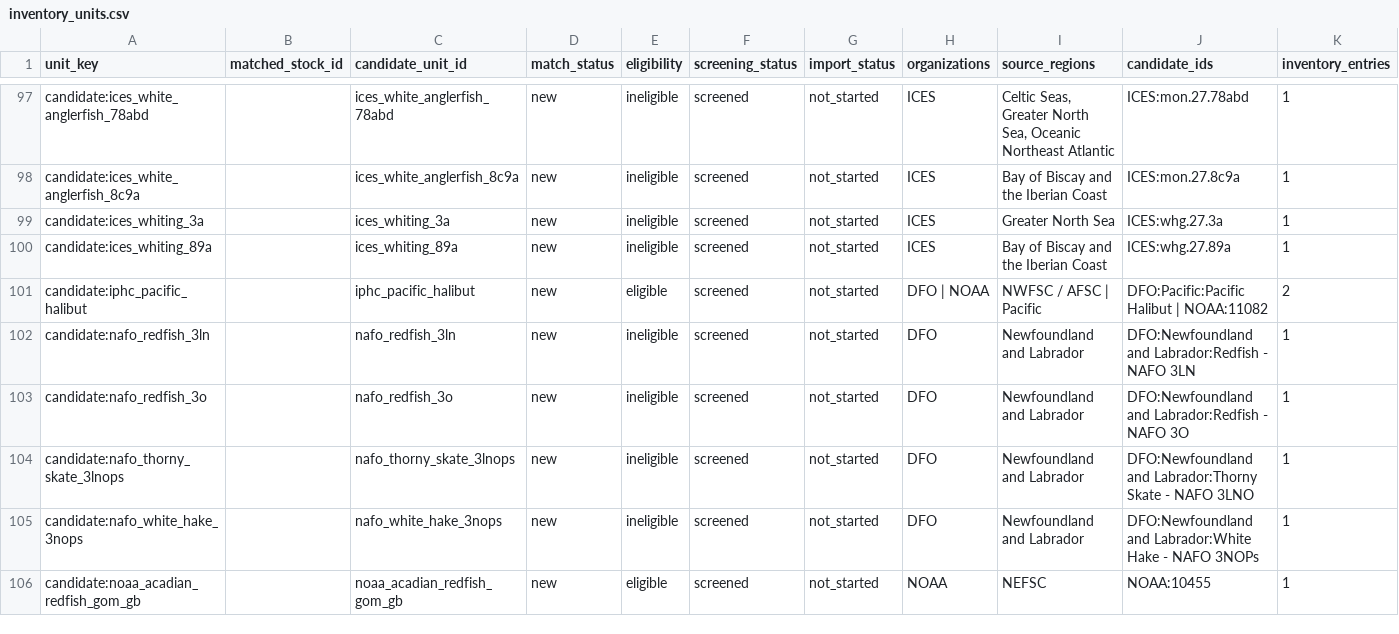
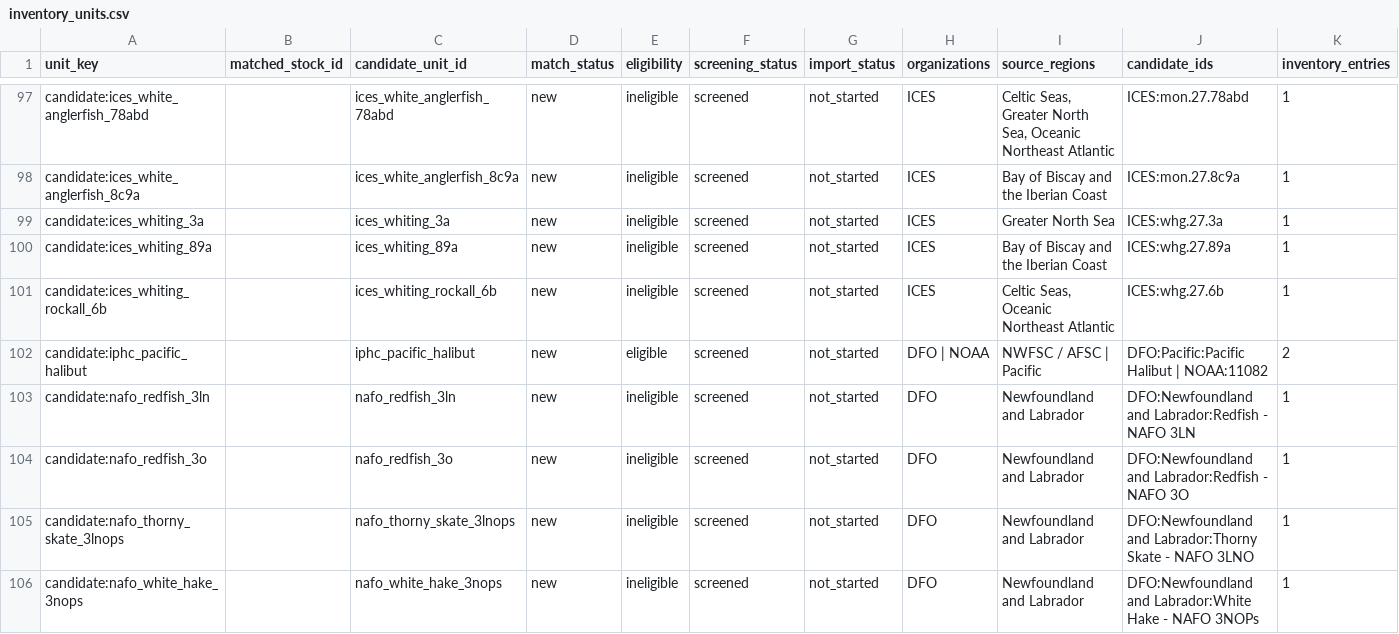
Before and after one commit to PaulRegular/tinyAM, a CSV file: analysis/comp_assessments/discovery/inventory_units.csv, drawn as a sheet; only a part is shown, gaps mark what is left out; the shorter side is filled out with more unchanged rows; the diff names each change by its address in the sheet, - before the commit and + after, or states it on an @@ line.

Commit message:
Screen ICES Rockall whiting current assessment

```diff
--- a/analysis/comp_assessments/discovery/inventory_units.csv
+++ b/analysis/comp_assessments/discovery/inventory_units.csv
+row 101: candidate:ices_whiting_rockall_6b |  | ices_whiting_rockall_6b | new | ineligible | screened | not_started | ICES | Celtic Seas, Oceanic Northeast Atlantic | ICES:whg.27.6b | 1
```
Also changed, not shown: analysis/comp_assessments/discovery/inventory_progress.csv, 6 other files.
